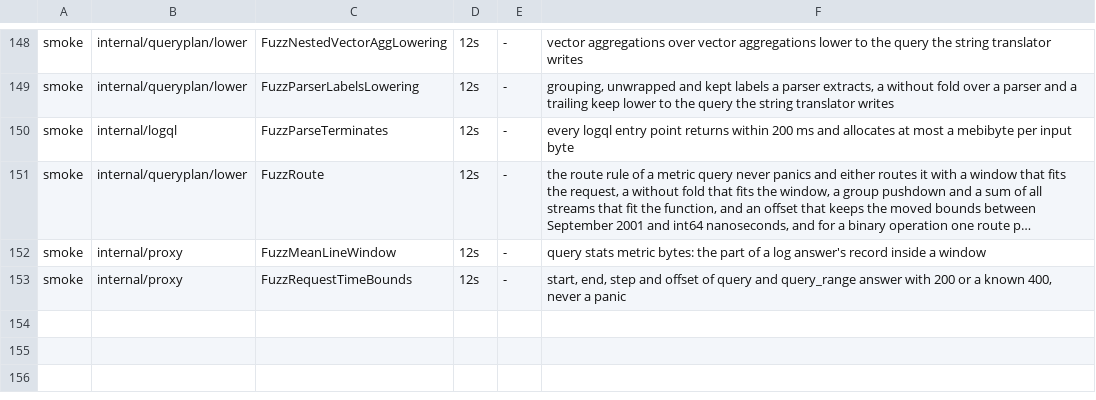
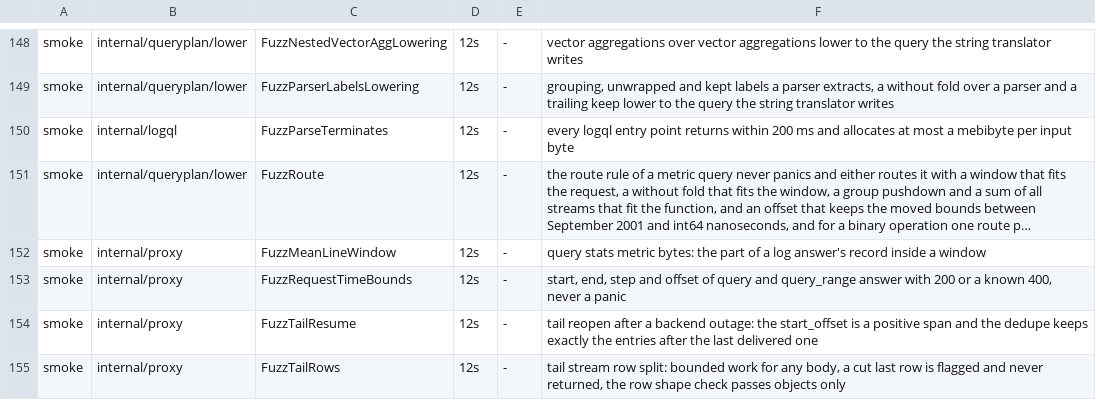
Before and after one commit to ReliablyObserve/loki-vl-proxy, a TSV file: scripts/ci/fuzz_smoke_targets.tsv, drawn as a sheet; only a part is shown, gaps mark what is left out; long unchanged cells end in ….

Commit message:
fix(tail): a short VictoriaLogs restart no longer ends a live tail
A live tail whose VictoriaLogs call fails for a reason a retry can fix
(connection refused or reset, a timeout, a stream that ends or breaks, a
429 or 5xx answer) keeps its websocket open while the proxy reopens the
native stream, or polls again, with a jittered backoff, for
-tail.backend-retry-window (default 30s, 0 closes on the first failure).
The reopened stream reads from the last line sent and drops the lines it
already sent. The tail closes with 1011 and Loki's text once the window is
spent, and at once for a row that is not JSON, a line above 1 MiB or a 4xx
answer other than 429.

```diff
--- a/scripts/ci/fuzz_smoke_targets.tsv
+++ b/scripts/ci/fuzz_smoke_targets.tsv
@@ -153 +153,3 @@ smoke	internal/proxy	FuzzMeanLineWindow	12s	-	query stats metric bytes: the part
 smoke	internal/proxy	FuzzRequestTimeBounds	12s	-	start, end, step and offset of query and query_range answer with 200 or a known 400, never a panic
+smoke	internal/proxy	FuzzTailResume	12s	-	tail reopen after a backend outage: the start_offset is a positive span and the dedupe keeps exactly the entries after the last delivered one
+smoke	internal/proxy	FuzzTailRows	12s	-	tail stream row split: bounded work for any body, a cut last row is flagged and never returned, the row shape check passes objects only
```
Also changed, not shown: 26 other files.
